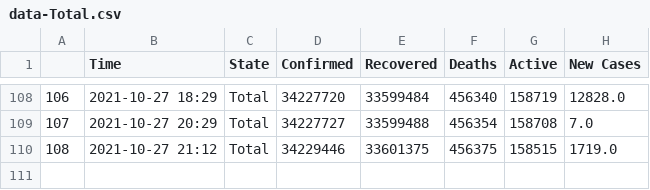
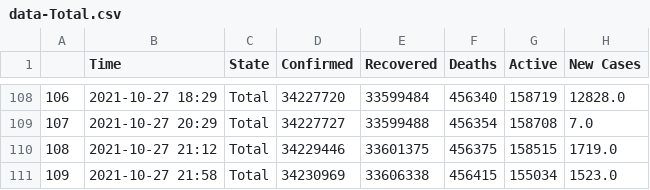
Before and after one commit to dakkshesh07/Covid19_India_Data, a CSV file: Total/data-Total.csv, drawn as a sheet; only a part is shown, gaps mark what is left out; the diff names each change by its address in the sheet, - before the commit and + after, or states it on an @@ line.

Commit message:
upload updated datasets, fetched on 2021-10-27 21:58

```diff
--- a/Total/data-Total.csv
+++ b/Total/data-Total.csv
+row 111: 109 | 2021-10-27 21:58 | Total | 34230969 | 33606338 | 456415 | 155034 | 1523.0
```
Also changed, not shown: Maharashtra/data-Maharashtra.csv, Punjab/data-Punjab.csv.
